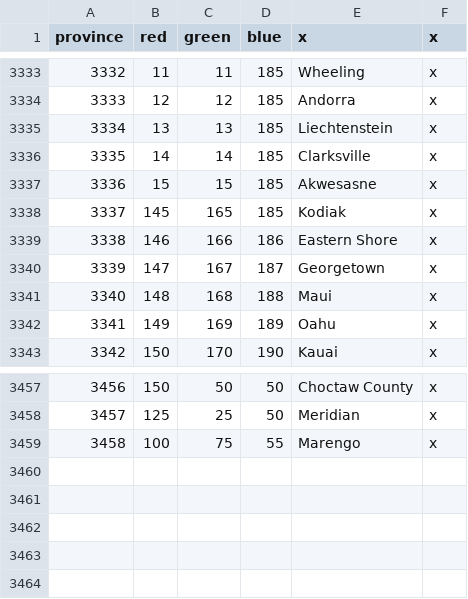
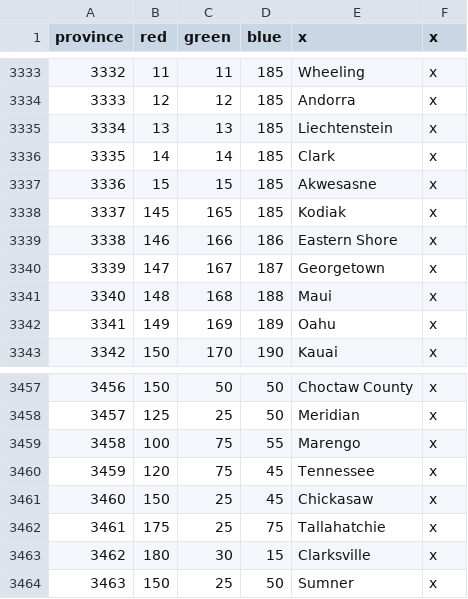
Before and after one commit to ericsundberg/DividedWeStand, a CSV file: map/definition.csv, drawn as a sheet; only a part is shown, gaps mark what is left out.

```diff
--- a/map/definition.csv
+++ b/map/definition.csv
@@ -3335,3 +3335,3 @@ province;red;green;blue;x;x
 3334;13;13;185;Liechtenstein;x
-3335;14;14;185;Clarksville;x
+3335;14;14;185;Clark;x
 3336;15;15;185;Akwesasne;x
@@ -3459 +3459,6 @@ province;red;green;blue;x;x
 3458;100;75;55;Marengo;x
+3459;120;75;45;Tennessee;x
+3460;150;25;45;Chickasaw;x
+3461;175;25;75;Tallahatchie;x
+3462;180;30;15;Clarksville;x
+3463;150;25;50;Sumner;x
```
Also changed, not shown: localisation/DWS_map.csv, 31 other files.
